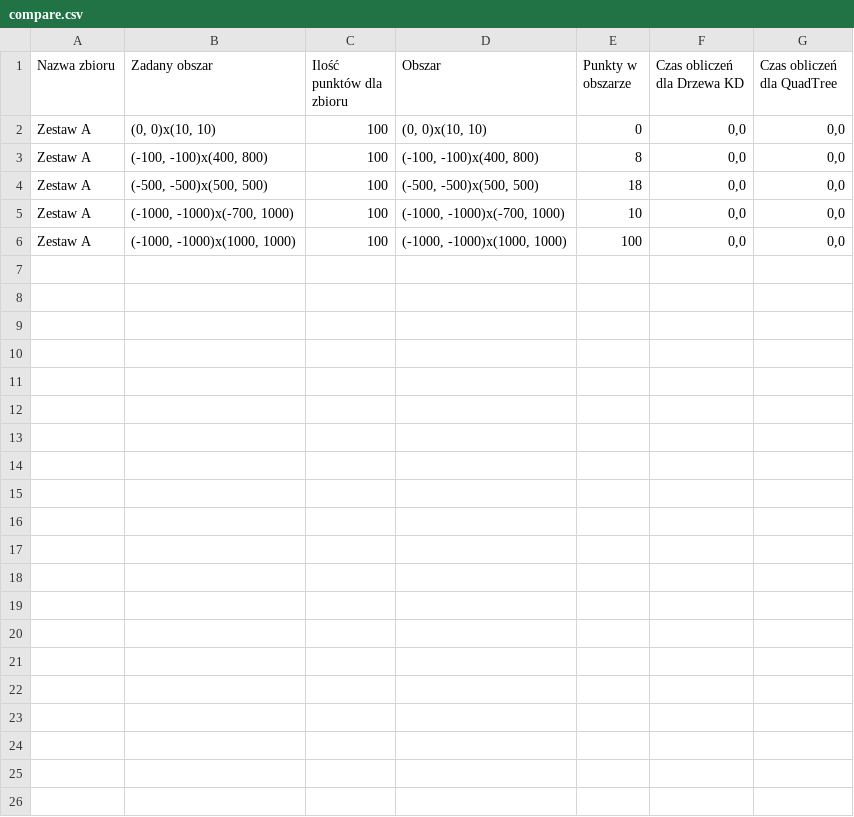
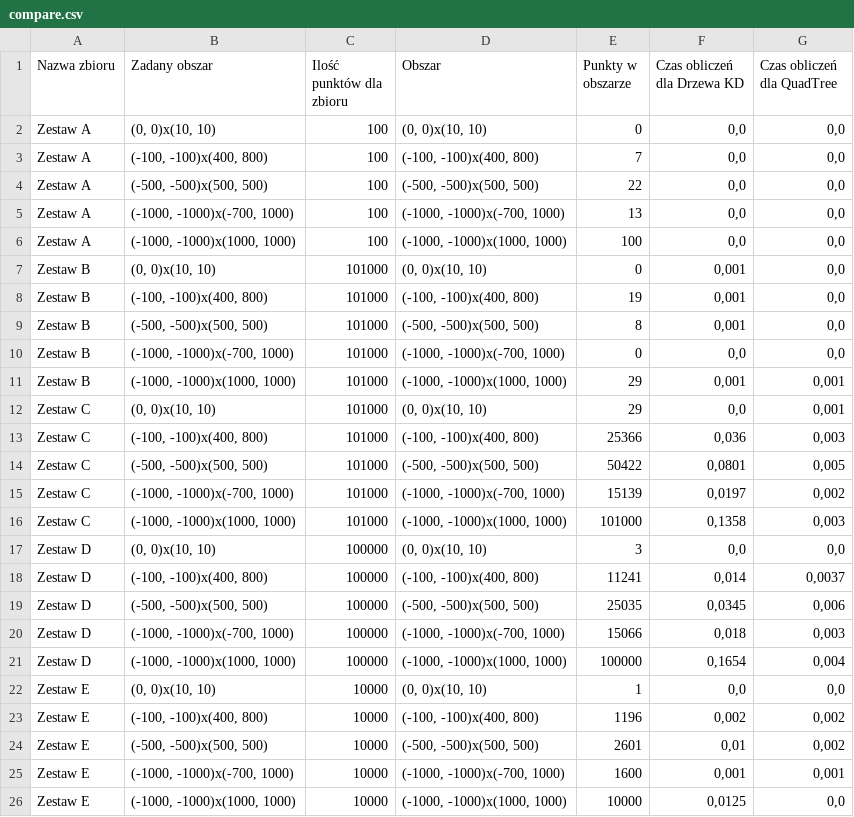
Before and after one commit to Hbrtjm/Geometric_Algorithms_Project, a CSV file: data/compare.csv, drawn as a sheet.

```diff
--- a/data/compare.csv
+++ b/data/compare.csv
@@ -2,5 +2,25 @@ Nazwa zbioru;Zadany obszar;Ilość punktów dla zbioru;Obszar;Punkty w obszarze;
 Zestaw A;(0, 0)x(10, 10);100;(0, 0)x(10, 10);0;0,0;0,0
-Zestaw A;(-100, -100)x(400, 800);100;(-100, -100)x(400, 800);8;0,0;0,0
-Zestaw A;(-500, -500)x(500, 500);100;(-500, -500)x(500, 500);18;0,0;0,0
-Zestaw A;(-1000, -1000)x(-700, 1000);100;(-1000, -1000)x(-700, 1000);10;0,0;0,0
+Zestaw A;(-100, -100)x(400, 800);100;(-100, -100)x(400, 800);7;0,0;0,0
+Zestaw A;(-500, -500)x(500, 500);100;(-500, -500)x(500, 500);22;0,0;0,0
+Zestaw A;(-1000, -1000)x(-700, 1000);100;(-1000, -1000)x(-700, 1000);13;0,0;0,0
 Zestaw A;(-1000, -1000)x(1000, 1000);100;(-1000, -1000)x(1000, 1000);100;0,0;0,0
+Zestaw B;(0, 0)x(10, 10);101000;(0, 0)x(10, 10);0;0,001;0,0
+Zestaw B;(-100, -100)x(400, 800);101000;(-100, -100)x(400, 800);19;0,001;0,0
+Zestaw B;(-500, -500)x(500, 500);101000;(-500, -500)x(500, 500);8;0,001;0,0
+Zestaw B;(-1000, -1000)x(-700, 1000);101000;(-1000, -1000)x(-700, 1000);0;0,0;0,0
+Zestaw B;(-1000, -1000)x(1000, 1000);101000;(-1000, -1000)x(1000, 1000);29;0,001;0,001
+Zestaw C;(0, 0)x(10, 10);101000;(0, 0)x(10, 10);29;0,0;0,001
+Zestaw C;(-100, -100)x(400, 800);101000;(-100, -100)x(400, 800);25366;0,036;0,003
+Zestaw C;(-500, -500)x(500, 500);101000;(-500, -500)x(500, 500);50422;0,0801;0,005
+Zestaw C;(-1000, -1000)x(-700, 1000);101000;(-1000, -1000)x(-700, 1000);15139;0,0197;0,002
+Zestaw C;(-1000, -1000)x(1000, 1000);101000;(-1000, -1000)x(1000, 1000);101000;0,1358;0,003
+Zestaw D;(0, 0)x(10, 10);100000;(0, 0)x(10, 10);3;0,0;0,0
+Zestaw D;(-100, -100)x(400, 800);100000;(-100, -100)x(400, 800);11241;0,014;0,0037
+Zestaw D;(-500, -500)x(500, 500);100000;(-500, -500)x(500, 500);25035;0,0345;0,006
+Zestaw D;(-1000, -1000)x(-700, 1000);100000;(-1000, -1000)x(-700, 1000);15066;0,018;0,003
+Zestaw D;(-1000, -1000)x(1000, 1000);100000;(-1000, -1000)x(1000, 1000);100000;0,1654;0,004
+Zestaw E;(0, 0)x(10, 10);10000;(0, 0)x(10, 10);1;0,0;0,0
+Zestaw E;(-100, -100)x(400, 800);10000;(-100, -100)x(400, 800);1196;0,002;0,002
+Zestaw E;(-500, -500)x(500, 500);10000;(-500, -500)x(500, 500);2601;0,01;0,002
+Zestaw E;(-1000, -1000)x(-700, 1000);10000;(-1000, -1000)x(-700, 1000);1600;0,001;0,001
+Zestaw E;(-1000, -1000)x(1000, 1000);10000;(-1000, -1000)x(1000, 1000);10000;0,0125;0,0
```
Also changed, not shown: 18 other files.
